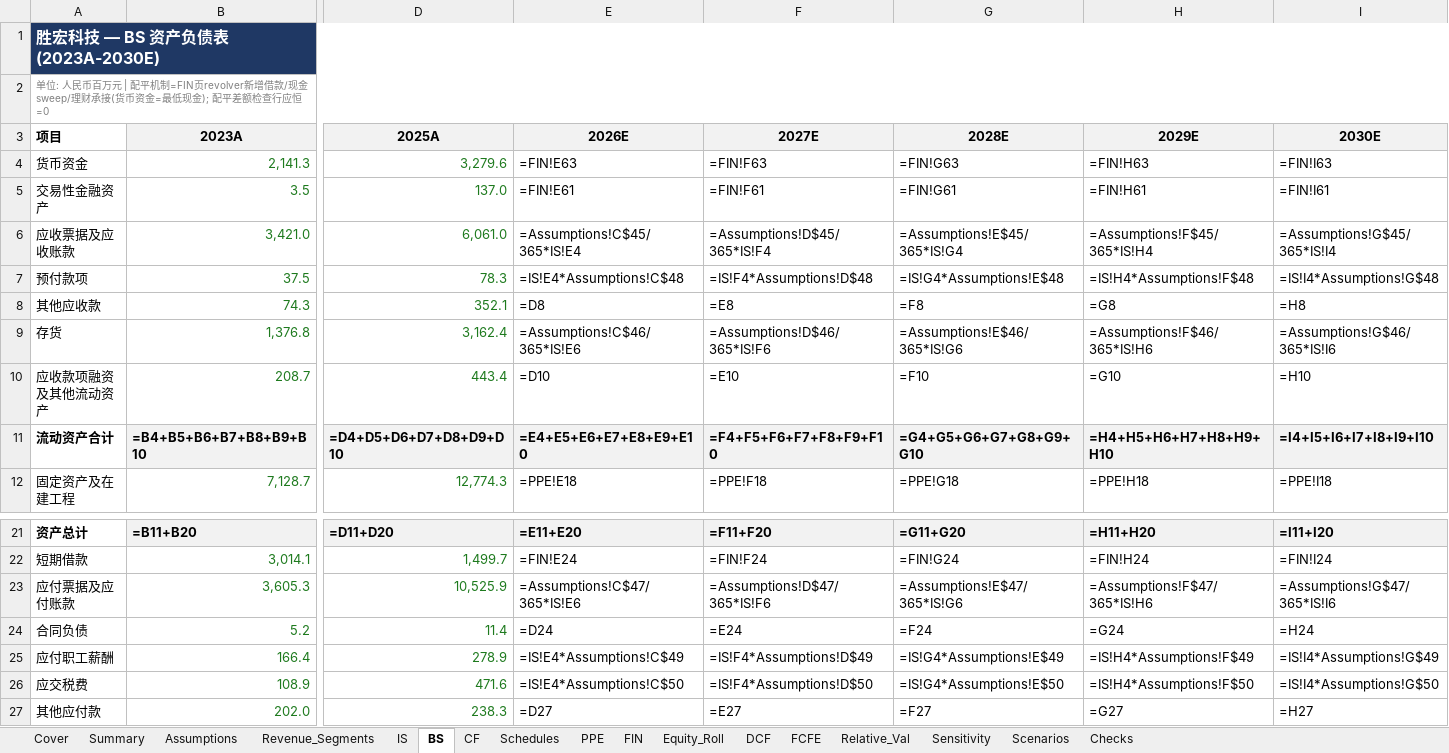
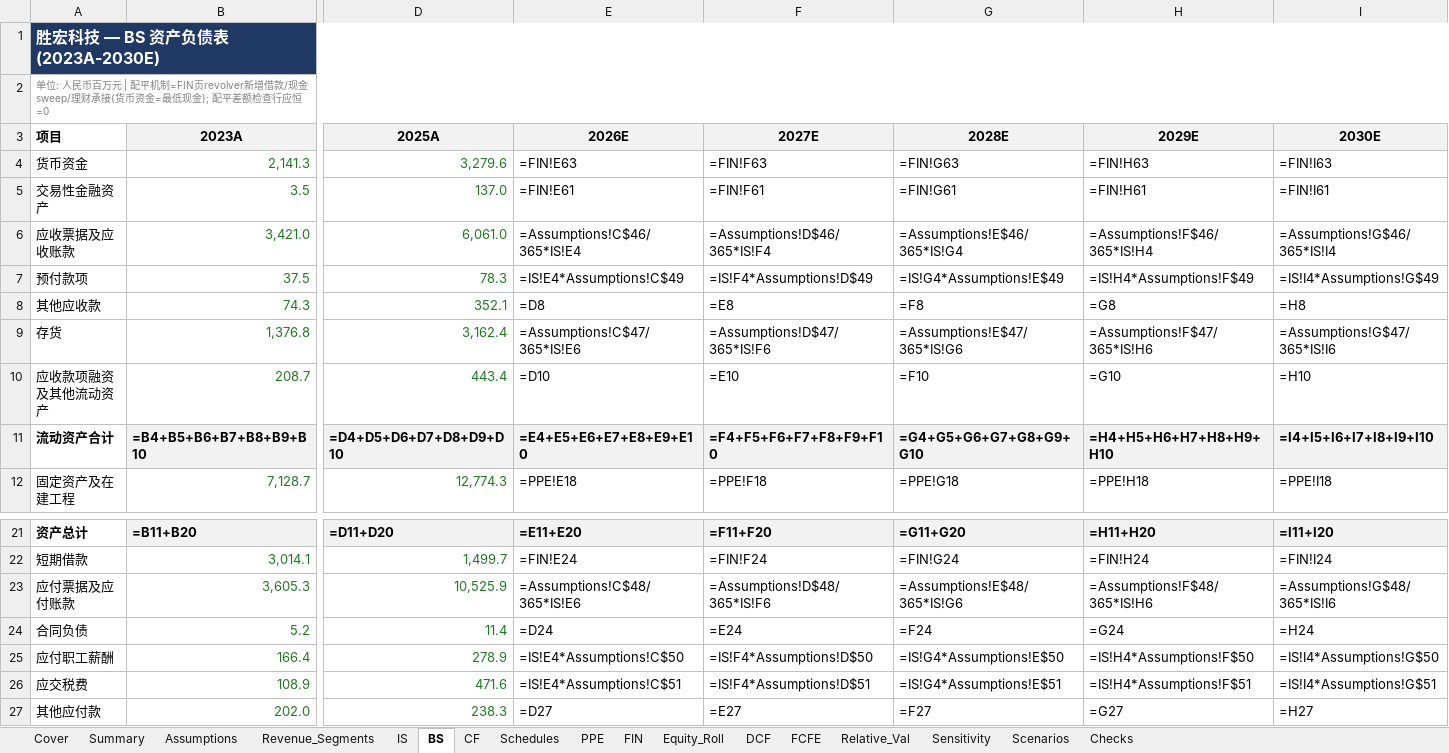
Before and after one commit to cloveric/astock-dcf-model, an Excel workbook: examples/300476_胜宏科技_估值模型.xlsx, sheet BS, drawn as a sheet; only a part is shown, gaps mark what is left out; values as stored, in another font and other column widths than the file's, no borders; formulas without a stored value are shown as written; the diff names each change by its address in the sheet, - before the commit and + after, or states it on an @@ line.

```diff
--- a/examples/300476_胜宏科技_估值模型.xlsx (sheet BS)
+++ b/examples/300476_胜宏科技_估值模型.xlsx (sheet BS)
-E6 (2026E): =Assumptions!C$45/365*IS!E4
+E6 (2026E): =Assumptions!C$46/365*IS!E4
-F6 (2027E): =Assumptions!D$45/365*IS!F4
+F6 (2027E): =Assumptions!D$46/365*IS!F4
-G6 (2028E): =Assumptions!E$45/365*IS!G4
+G6 (2028E): =Assumptions!E$46/365*IS!G4
-H6 (2029E): =Assumptions!F$45/365*IS!H4
+H6 (2029E): =Assumptions!F$46/365*IS!H4
-I6 (2030E): =Assumptions!G$45/365*IS!I4
+I6 (2030E): =Assumptions!G$46/365*IS!I4
-E7 (2026E): =IS!E4*Assumptions!C$48
+E7 (2026E): =IS!E4*Assumptions!C$49
-F7 (2027E): =IS!F4*Assumptions!D$48
+F7 (2027E): =IS!F4*Assumptions!D$49
-G7 (2028E): =IS!G4*Assumptions!E$48
+G7 (2028E): =IS!G4*Assumptions!E$49
-H7 (2029E): =IS!H4*Assumptions!F$48
+H7 (2029E): =IS!H4*Assumptions!F$49
-I7 (2030E): =IS!I4*Assumptions!G$48
+I7 (2030E): =IS!I4*Assumptions!G$49
-E9 (2026E): =Assumptions!C$46/365*IS!E6
+E9 (2026E): =Assumptions!C$47/365*IS!E6
-F9 (2027E): =Assumptions!D$46/365*IS!F6
+F9 (2027E): =Assumptions!D$47/365*IS!F6
-G9 (2028E): =Assumptions!E$46/365*IS!G6
+G9 (2028E): =Assumptions!E$47/365*IS!G6
-H9 (2029E): =Assumptions!F$46/365*IS!H6
+H9 (2029E): =Assumptions!F$47/365*IS!H6
-I9 (2030E): =Assumptions!G$46/365*IS!I6
+I9 (2030E): =Assumptions!G$47/365*IS!I6
-E23 (2026E): =Assumptions!C$47/365*IS!E6
+E23 (2026E): =Assumptions!C$48/365*IS!E6
-F23 (2027E): =Assumptions!D$47/365*IS!F6
+F23 (2027E): =Assumptions!D$48/365*IS!F6
-G23 (2028E): =Assumptions!E$47/365*IS!G6
+G23 (2028E): =Assumptions!E$48/365*IS!G6
-H23 (2029E): =Assumptions!F$47/365*IS!H6
+H23 (2029E): =Assumptions!F$48/365*IS!H6
-I23 (2030E): =Assumptions!G$47/365*IS!I6
+I23 (2030E): =Assumptions!G$48/365*IS!I6
-E25 (2026E): =IS!E4*Assumptions!C$49
+E25 (2026E): =IS!E4*Assumptions!C$50
-F25 (2027E): =IS!F4*Assumptions!D$49
+F25 (2027E): =IS!F4*Assumptions!D$50
-G25 (2028E): =IS!G4*Assumptions!E$49
+G25 (2028E): =IS!G4*Assumptions!E$50
-H25 (2029E): =IS!H4*Assumptions!F$49
+H25 (2029E): =IS!H4*Assumptions!F$50
-I25 (2030E): =IS!I4*Assumptions!G$49
+I25 (2030E): =IS!I4*Assumptions!G$50
-E26 (2026E): =IS!E4*Assumptions!C$50
+E26 (2026E): =IS!E4*Assumptions!C$51
-F26 (2027E): =IS!F4*Assumptions!D$50
+F26 (2027E): =IS!F4*Assumptions!D$51
-G26 (2028E): =IS!G4*Assumptions!E$50
+G26 (2028E): =IS!G4*Assumptions!E$51
-H26 (2029E): =IS!H4*Assumptions!F$50
+H26 (2029E): =IS!H4*Assumptions!F$51
-I26 (2030E): =IS!I4*Assumptions!G$50
+I26 (2030E): =IS!I4*Assumptions!G$51
```
Also changed, not shown: sheet FIN, sheet Scenarios, sheet Revenue_Segments, sheet IS, sheet PPE, sheet Sensitivity, 7 more sheets, examples/002463_沪电股份_估值模型.xlsx, examples/00981_中芯国际_估值模型.xlsx, 21 other files.
